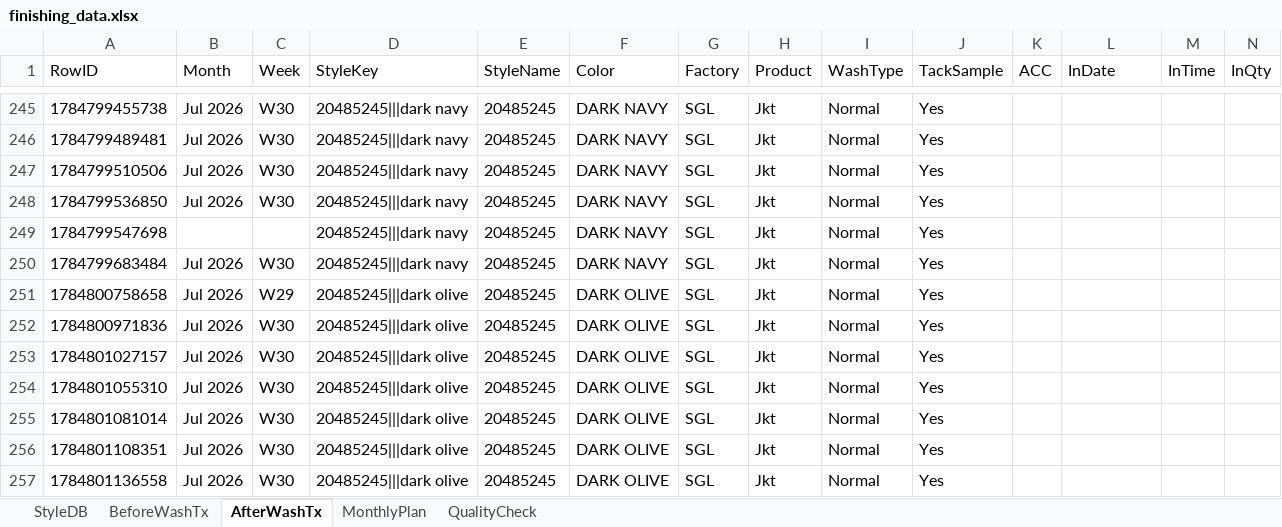
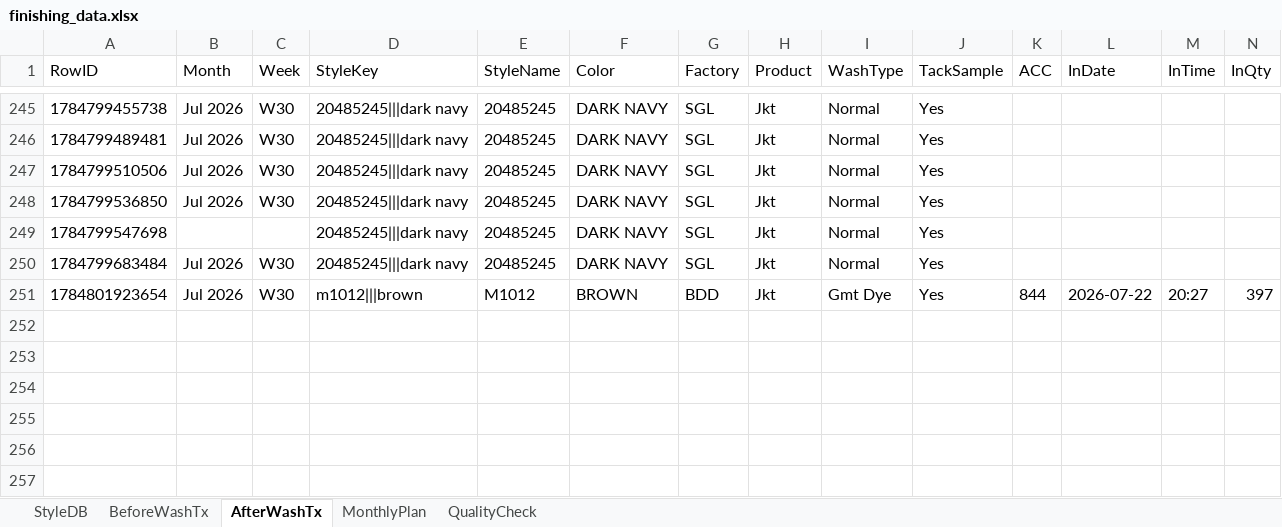
Before and after one commit to Ashen0923/finishing-tracker, an Excel workbook: finishing_data.xlsx, sheet AfterWashTx, drawn as a sheet; only a part is shown, gaps mark what is left out; values as stored, in another font and other column widths than the file's, no borders; removed rows and columns are numbered as before the commit, all else as after; rows hold the shown columns only; the diff names each change by its address in the sheet, - before the commit and + after, or states it on an @@ line.

Commit message:
Update 2026-07-23T10:24:38.707Z

```diff
--- a/finishing_data.xlsx (sheet AfterWashTx)
+++ b/finishing_data.xlsx (sheet AfterWashTx)
-row 251: 1784800758658 | Jul 2026 | W29 | 20485245|||dark olive | 20485245 | DARK OLIVE | SGL | Jkt | Normal | Yes
-row 252: 1784800971836 | Jul 2026 | W30 | 20485245|||dark olive | 20485245 | DARK OLIVE | SGL | Jkt | Normal | Yes
-row 253: 1784801027157 | Jul 2026 | W30 | 20485245|||dark olive | 20485245 | DARK OLIVE | SGL | Jkt | Normal | Yes
-row 254: 1784801055310 | Jul 2026 | W30 | 20485245|||dark olive | 20485245 | DARK OLIVE | SGL | Jkt | Normal | Yes
-row 255: 1784801081014 | Jul 2026 | W30 | 20485245|||dark olive | 20485245 | DARK OLIVE | SGL | Jkt | Normal | Yes
-row 256: 1784801108351 | Jul 2026 | W30 | 20485245|||dark olive | 20485245 | DARK OLIVE | SGL | Jkt | Normal | Yes
-row 257: 1784801136558 | Jul 2026 | W30 | 20485245|||dark olive | 20485245 | DARK OLIVE | SGL | Jkt | Normal | Yes
+row 251: 1784801923654 | Jul 2026 | W30 | m1012|||brown | M1012 | BROWN | BDD | Jkt | Gmt Dye | Yes | 844 | 2026-07-22 | 20:27 | 397
```
Also changed, not shown: sheet BeforeWashTx, sheet StyleDB.
